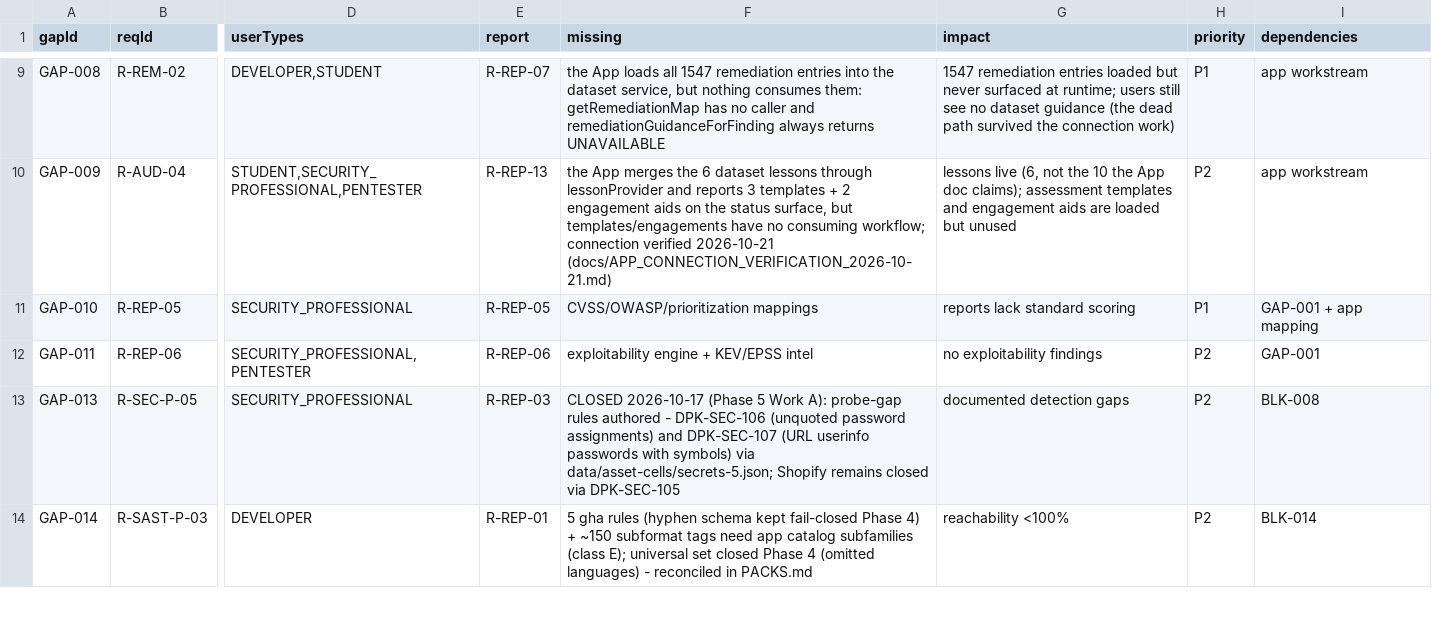
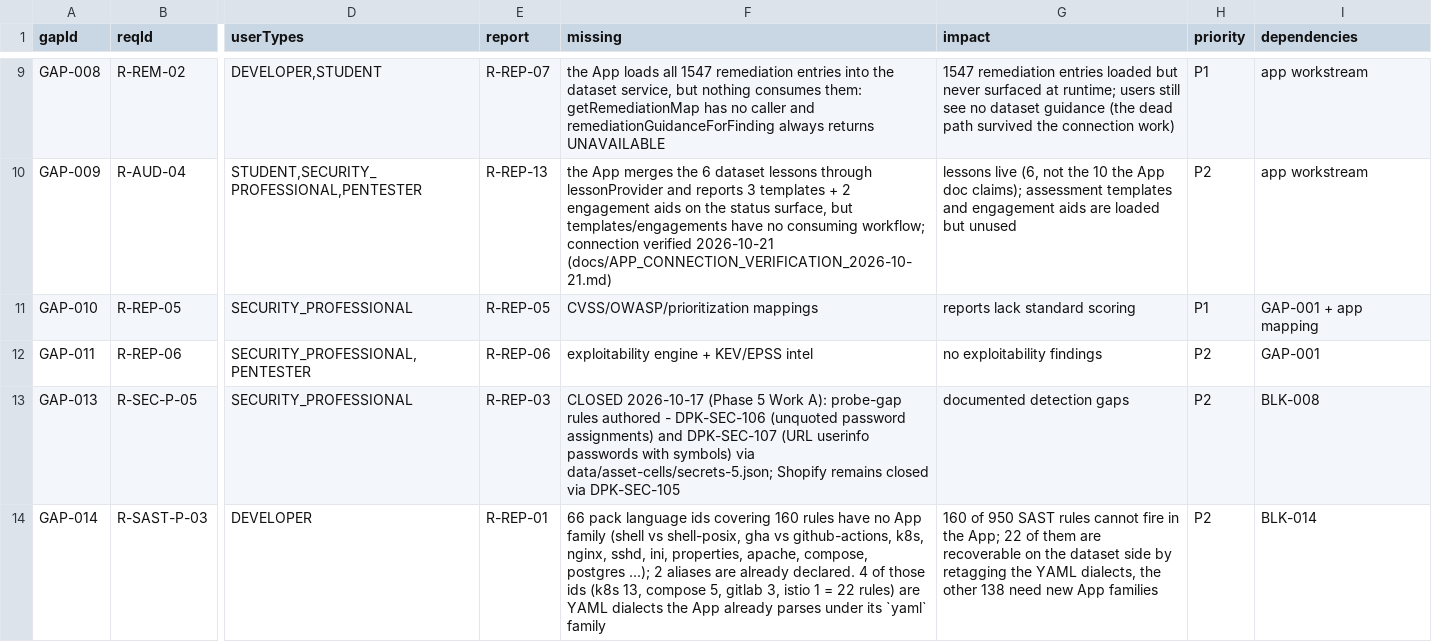
Before and after one commit to mdraselislam0101-design/Drobon-Dataset, a CSV file: DROBON_REMAINING_WORK.csv, drawn as a sheet; only a part is shown, gaps mark what is left out; the diff covers the shown part only; the diff names each change by its address in the sheet, - before the commit and + after, or states it on an @@ line.

Commit message:
audit: re-measure the App/Dataset gap at 9360dd1 and refresh the register
Re-checked against the App at 9360dd1 (fresh clone): the DAST evaluator still
receives only INSPECTED_RESPONSE_HEADERS (11 names, 2,048 chars, 5 array
entries) and the SAST engine still gates on a 53-id language catalog.

Register corrections (no rule, pattern, eval case or owner decision changed):
- GAP-016 said 841/1000 SAST rules; the tree holds 950 (50 short).
- GAP-014 now names the measured split: 66 ids / 160 unreachable rules, of
  which 4 ids / 22 rules are YAML dialects the App already parses as yaml.
- GAP-037 closed: the workstream was authorized to commit and push, so the
  assets are in version control (bd11503, PR #5) and the worktree is clean.

Regenerated inventory + completion ledger to match.

Co-authored-by: arena-agent <297053741+arena-agent@users.noreply.github.com>

```diff
--- a/DROBON_REMAINING_WORK.csv
+++ b/DROBON_REMAINING_WORK.csv
-F14 (missing): 5 gha rules (hyphen schema kept fail-closed Phase 4) + ~150 subformat tags need app catalog subfamilies (class E); universal set closed Phase 4 (omitted languages) - reconciled in PACKS.md
+F14 (missing): 66 pack language ids covering 160 rules have no App family (shell vs shell-posix, gha vs github-actions, k8s, nginx, sshd, ini, properties, apache, compose, postgres ...); 2 aliases are already declared. 4 of those ids (k8s 13, compose 5, gitlab 3, istio 1 = 22 rules) are YAML dialects the App already parses under its `yaml` family
-G14 (impact): reachability <100%
+G14 (impact): 160 of 950 SAST rules cannot fire in the App; 22 of them are recoverable on the dataset side by retagging the YAML dialects, the other 138 need new App families
```
Also changed, not shown: 8 edited cells elsewhere in this file, 1 other file.
